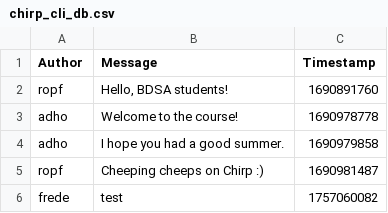
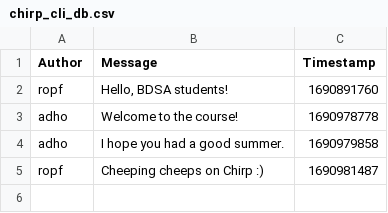
Before and after one commit to ITU-BDSA2025-GROUP8/Chirp, a CSV file: chirp_cli_db.csv, drawn as a sheet.

```diff
--- a/chirp_cli_db.csv
+++ b/chirp_cli_db.csv
@@ -5,2 +5 @@ adho,"I hope you had a good summer.",1690979858
 ropf,"Cheeping cheeps on Chirp :)",1690981487
-frede,"test",1757060082
```
Also changed, not shown: 2 other files.
